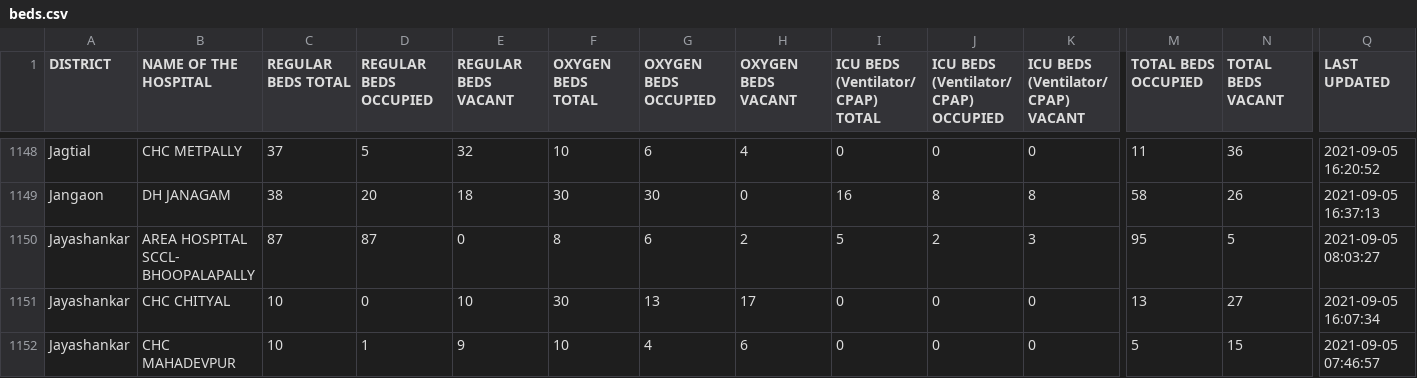
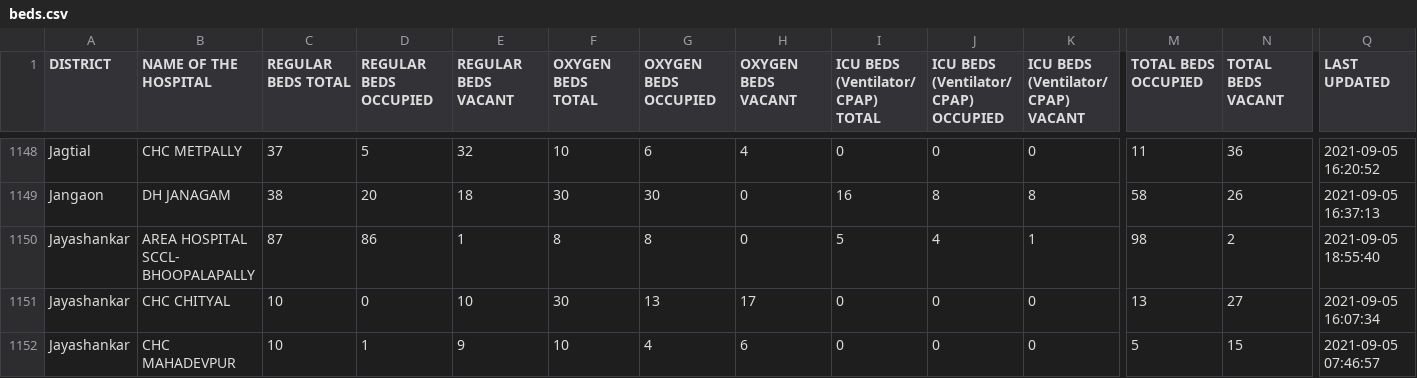
Before and after one commit to covid-telangana/covid-telangana.github.io, a CSV file: data/beds.csv, drawn as a sheet; only a part is shown, gaps mark what is left out; the diff covers the shown part only; the diff names each change by its address in the sheet, - before the commit and + after, or states it on an @@ line.

```diff
--- a/data/beds.csv
+++ b/data/beds.csv
-D1150 (REGULAR BEDS OCCUPIED): 87
+D1150 (REGULAR BEDS OCCUPIED): 86
-E1150 (REGULAR BEDS VACANT): 0
+E1150 (REGULAR BEDS VACANT): 1
-G1150 (OXYGEN BEDS OCCUPIED): 6
+G1150 (OXYGEN BEDS OCCUPIED): 8
-H1150 (OXYGEN BEDS VACANT): 2
+H1150 (OXYGEN BEDS VACANT): 0
-J1150: 2
+J1150: 4
-K1150: 3
+K1150: 1
-M1150 (TOTAL BEDS OCCUPIED): 95
+M1150 (TOTAL BEDS OCCUPIED): 98
-N1150 (TOTAL BEDS VACANT): 5
+N1150 (TOTAL BEDS VACANT): 2
-Q1150 (LAST UPDATED): 2021-09-05 08:03:27
+Q1150 (LAST UPDATED): 2021-09-05 18:55:40
```
Also changed, not shown: 3 moved rows and 28 edited cells elsewhere in this file.
